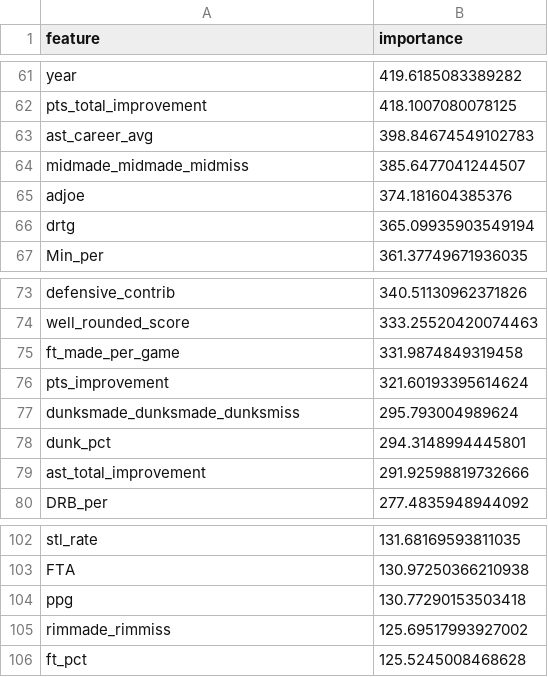
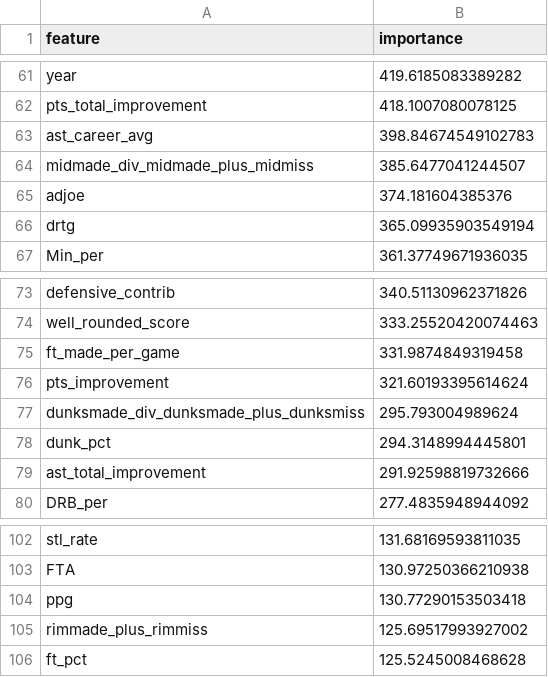
Before and after one commit to xiw-1202/NBA_draft_pick, a CSV file: Models/classifier_feature_importance.csv, drawn as a sheet; only a part is shown, gaps mark what is left out; the diff covers the shown part only.

```diff
--- a/Models/classifier_feature_importance.csv
+++ b/Models/classifier_feature_importance.csv
@@ -63,3 +63,3 @@ pts_total_improvement,418.1007080078125
 ast_career_avg,398.84674549102783
-midmade_midmade_midmiss,385.6477041244507
+midmade_div_midmade_plus_midmiss,385.6477041244507
 adjoe,374.181604385376
@@ -76,3 +76,3 @@ ft_made_per_game,331.9874849319458
 pts_improvement,321.60193395614624
-dunksmade_dunksmade_dunksmiss,295.793004989624
+dunksmade_div_dunksmade_plus_dunksmiss,295.793004989624
 dunk_pct,294.3148994445801
@@ -104,3 +104,3 @@ FTA,130.97250366210938
 ppg,130.77290153503418
-rimmade_rimmiss,125.69517993927002
+rimmade_plus_rimmiss,125.69517993927002
 ft_pct,125.5245008468628
```
Also changed, not shown: 1 added row, 2 removed rows, 5 moved rows and 5 edited cells elsewhere in this file, Data/PROCESSED/feature_names.csv, Models/predicted_diamond_players.csv, 16 other files.
